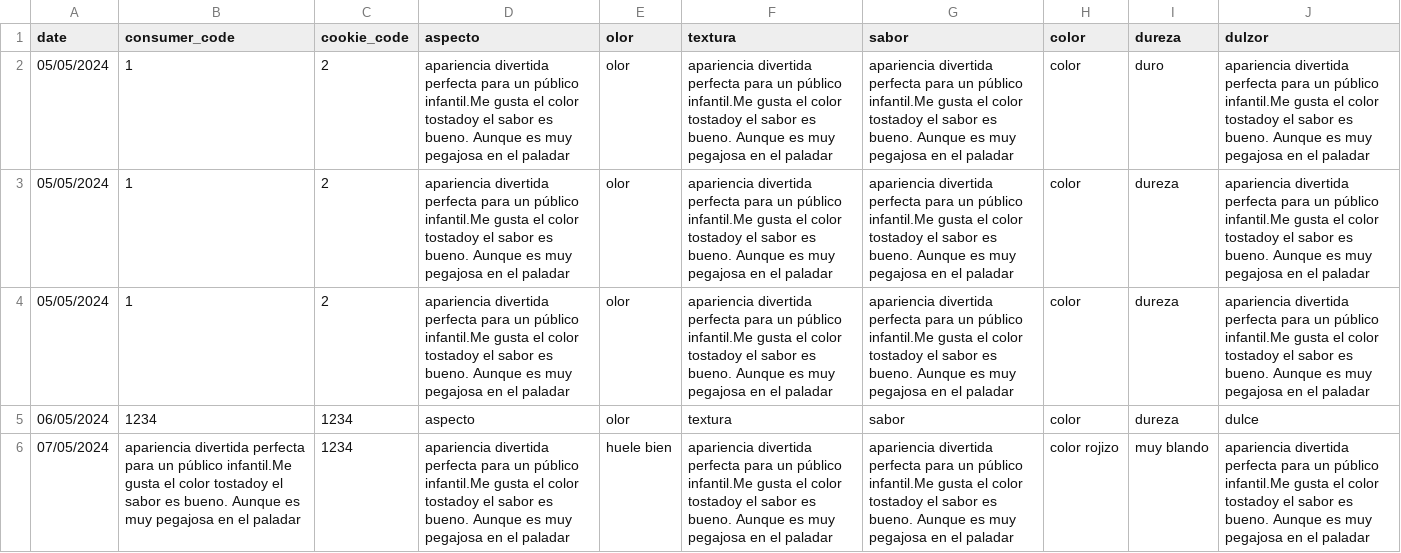
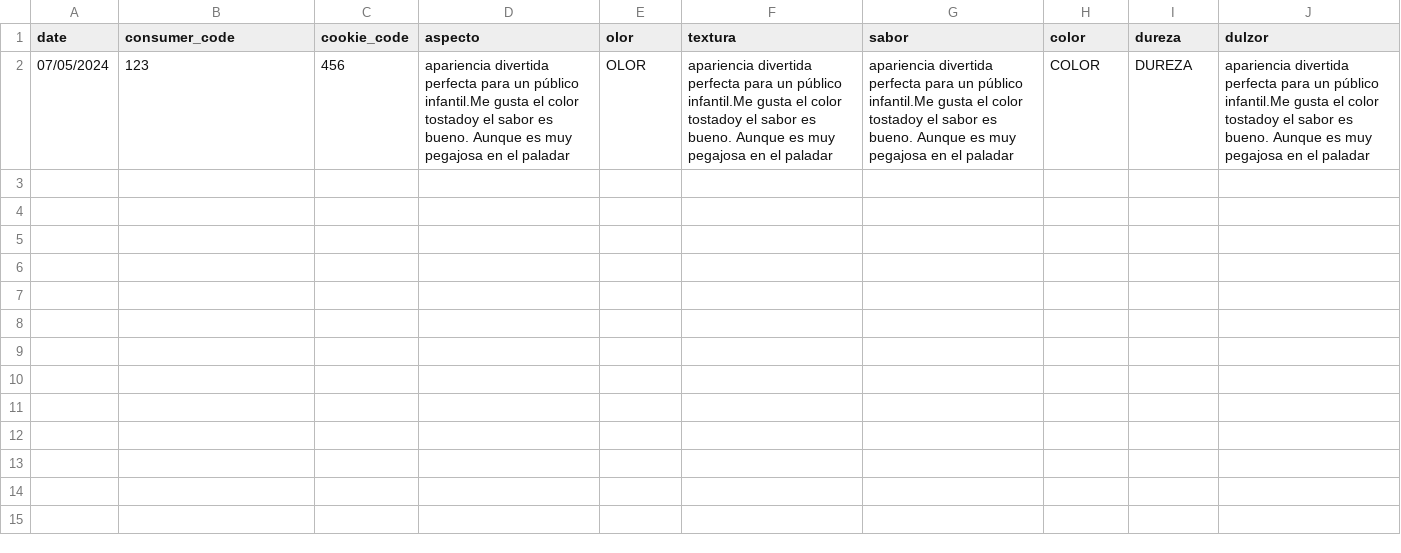
Before and after one commit to carlosleguina/TFG, a CSV file: Data/resultados_formularios.csv, drawn as a sheet.

```diff
--- a/Data/resultados_formularios.csv
+++ b/Data/resultados_formularios.csv
@@ -1,22 +1,2 @@
 date,consumer_code,cookie_code,aspecto,olor,textura,sabor,color,dureza,dulzor
-05/05/2024,1,2,"apariencia divertida perfecta para un público infantil.Me gusta el color tostadoy el sabor es bueno. Aunque es muy pegajosa en el paladar
-",olor,"apariencia divertida perfecta para un público infantil.Me gusta el color tostadoy el sabor es bueno. Aunque es muy pegajosa en el paladar
-","apariencia divertida perfecta para un público infantil.Me gusta el color tostadoy el sabor es bueno. Aunque es muy pegajosa en el paladar
-",color,duro,"apariencia divertida perfecta para un público infantil.Me gusta el color tostadoy el sabor es bueno. Aunque es muy pegajosa en el paladar
-"
-05/05/2024,1,2,"apariencia divertida perfecta para un público infantil.Me gusta el color tostadoy el sabor es bueno. Aunque es muy pegajosa en el paladar
-",olor,"apariencia divertida perfecta para un público infantil.Me gusta el color tostadoy el sabor es bueno. Aunque es muy pegajosa en el paladar
-","apariencia divertida perfecta para un público infantil.Me gusta el color tostadoy el sabor es bueno. Aunque es muy pegajosa en el paladar
-",color,dureza,"apariencia divertida perfecta para un público infantil.Me gusta el color tostadoy el sabor es bueno. Aunque es muy pegajosa en el paladar
-"
-05/05/2024,1,2,"apariencia divertida perfecta para un público infantil.Me gusta el color tostadoy el sabor es bueno. Aunque es muy pegajosa en el paladar
-",olor,"apariencia divertida perfecta para un público infantil.Me gusta el color tostadoy el sabor es bueno. Aunque es muy pegajosa en el paladar
-","apariencia divertida perfecta para un público infantil.Me gusta el color tostadoy el sabor es bueno. Aunque es muy pegajosa en el paladar
-",color,dureza,"apariencia divertida perfecta para un público infantil.Me gusta el color tostadoy el sabor es bueno. Aunque es muy pegajosa en el paladar
-"
-06/05/2024,1234,1234,aspecto,olor,textura,sabor,color,dureza,dulce
-07/05/2024,apariencia divertida perfecta para un público infantil.Me gusta el color tostadoy el sabor es bueno. Aunque es muy pegajosa en el paladar,1234,"apariencia divertida perfecta para un público infantil.Me gusta el color tostadoy el sabor es bueno. Aunque es muy pegajosa en el paladar
-",huele bien,"apariencia divertida perfecta para un público infantil.Me gusta el color tostadoy el sabor es bueno. Aunque es muy pegajosa en el paladar
-","apariencia divertida perfecta para un público infantil.Me gusta el color tostadoy el sabor es bueno. Aunque es muy pegajosa en el paladar
-",color rojizo,muy blando,"apariencia divertida perfecta para un público infantil.Me gusta el color tostadoy el sabor es bueno. Aunque es muy pegajosa en el paladar
-"
+07/05/2024,123,456,apariencia divertida perfecta para un público infantil.Me gusta el color tostadoy el sabor es bueno. Aunque es muy pegajosa en el paladar,OLOR,apariencia divertida perfecta para un público infantil.Me gusta el color tostadoy el sabor es bueno. Aunque es muy pegajosa en el paladar,apariencia divertida perfecta para un público infantil.Me gusta el color tostadoy el sabor es bueno. Aunque es muy pegajosa en el paladar,COLOR,DUREZA,apariencia divertida perfecta para un público infantil.Me gusta el color tostadoy el sabor es bueno. Aunque es muy pegajosa en el paladar
```
Also changed, not shown: 3 other files.
